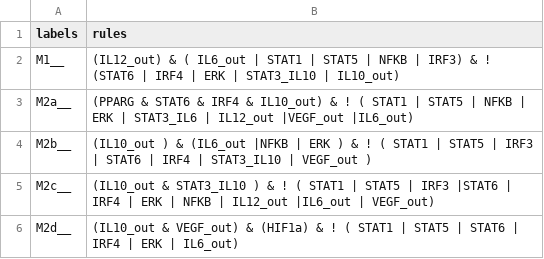
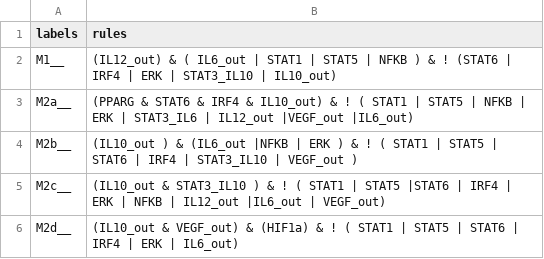
Before and after one commit to AzaidOA/Macrophage_Boolean_Network, a CSV file: CSV/macrophage_label_rules.csv, drawn as a sheet; the diff names each change by its address in the sheet, - before the commit and + after, or states it on an @@ line.

```diff
--- a/CSV/macrophage_label_rules.csv
+++ b/CSV/macrophage_label_rules.csv
-B2 (rules): …| NFKB | IRF3) & !…
+B2 (rules): …| NFKB ) & !…
-B4 (rules): …STAT5 | IRF3 | STAT6 |…
+B4 (rules): …STAT5 | STAT6 |…
-B5 (rules): …| STAT5 | IRF3 |STAT6 |…
+B5 (rules): …| STAT5 |STAT6 |…
```
Also changed, not shown: CSV/reduced_boolean_network.csv, CSV/reduced_boolean_network_proof.csv, 7 other files.
